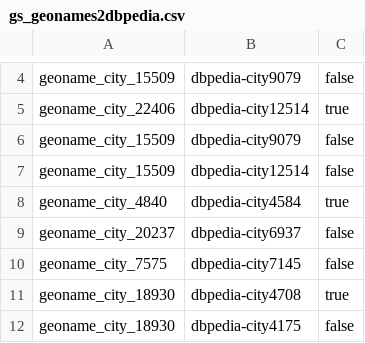
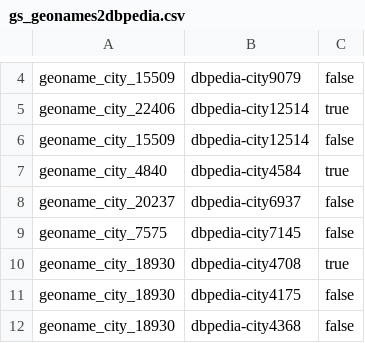
Before and after one commit to jd3v/wdi, a CSV file: usecase/wdiproject/goldstandard/gs_geonames2dbpedia.csv, drawn as a sheet; only a part is shown, gaps mark what is left out; the shorter side is filled out with more unchanged rows; the diff names each change by its address in the sheet, - before the commit and + after, or states it on an @@ line.

Commit message:
updated geonames2dbpedia gold standard

```diff
--- a/usecase/wdiproject/goldstandard/gs_geonames2dbpedia.csv
+++ b/usecase/wdiproject/goldstandard/gs_geonames2dbpedia.csv
-row 6: geoname_city_15509 | dbpedia-city9079 | false
```
